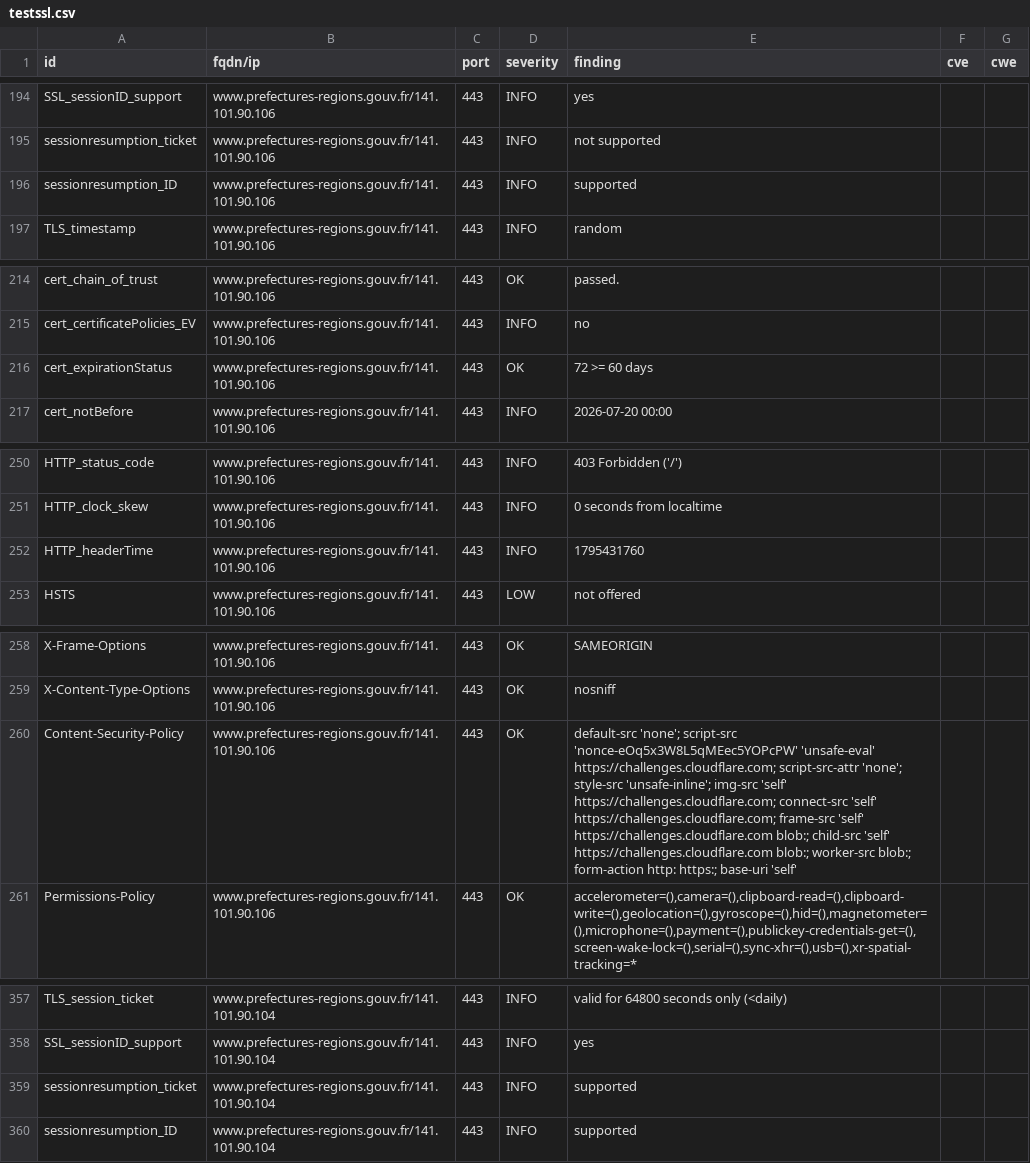
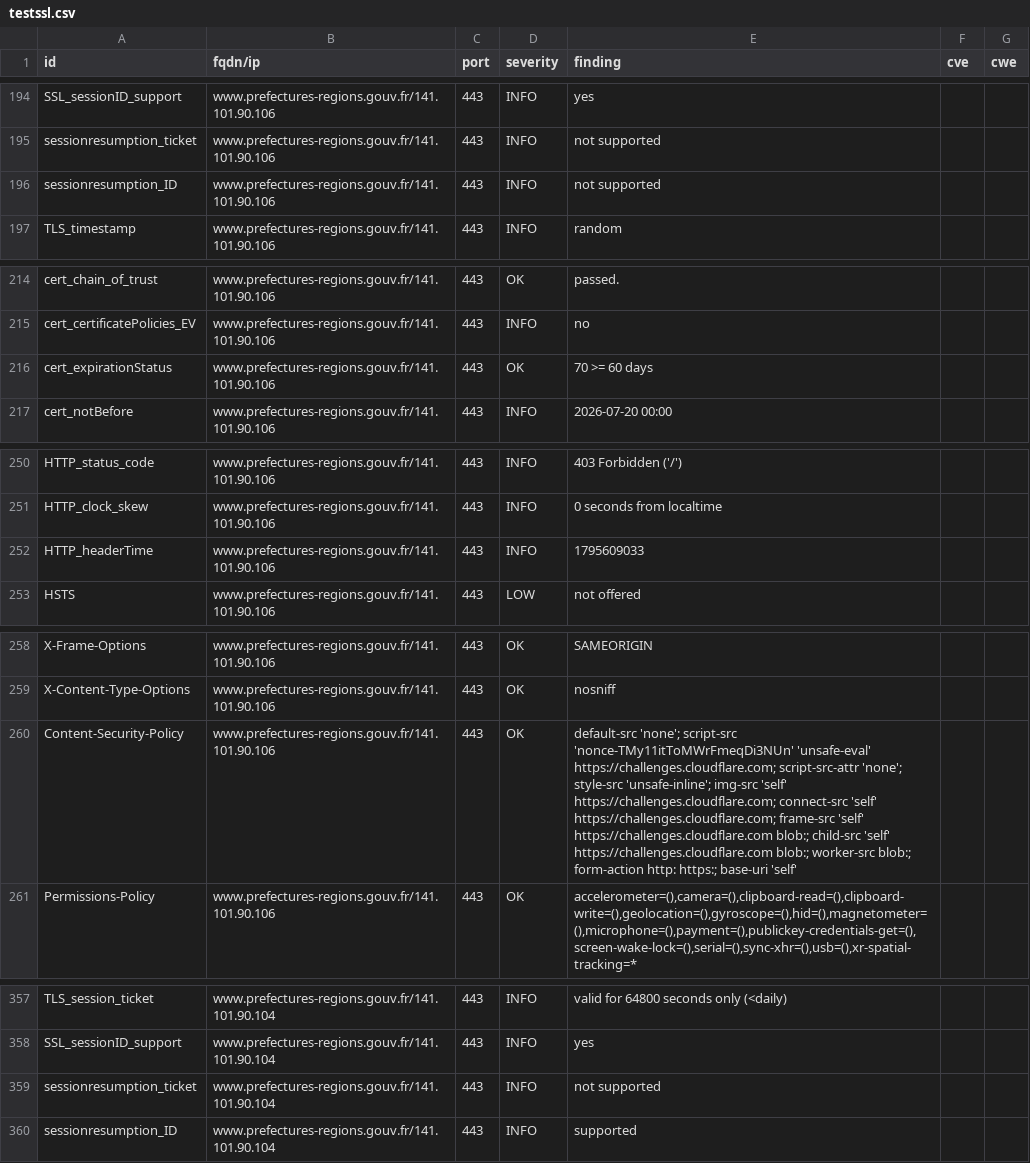
Before and after one commit to dnum-mi/dashlord, a CSV file: results/aHR0cHM6Ly93d3cucHJlZmVjdHVyZXMtcmVnaW9ucy5nb3V2LmZyL2FxdWl0YWluZS1saW1vdXNpbi1wb2l0b3UtY2hhcmVudGVz/testssl.csv, drawn as a sheet; only a part is shown, gaps mark what is left out; the diff covers the shown part only; the diff names each change by its address in the sheet, - before the commit and + after, or states it on an @@ line.

```diff
--- a/results/aHR0cHM6Ly93d3cucHJlZmVjdHVyZXMtcmVnaW9ucy5nb3V2LmZyL2FxdWl0YWluZS1saW1vdXNpbi1wb2l0b3UtY2hhcmVudGVz/testssl.csv
+++ b/results/aHR0cHM6Ly93d3cucHJlZmVjdHVyZXMtcmVnaW9ucy5nb3V2LmZyL2FxdWl0YWluZS1saW1vdXNpbi1wb2l0b3UtY2hhcmVudGVz/testssl.csv
-E196 (finding): supported
+E196 (finding): not supported
-E216 (finding): 72 >= 60 days
+E216 (finding): 70 >= 60 days
-E252 (finding): 1795431760
+E252 (finding): 1795609033
-E260 (finding): …'none'; script-src 'nonce-eOq5x3W8L5qMEec5YOPcPW' 'unsafe-eval' https://challenges.cloudflare.com;…
+E260 (finding): …'none'; script-src 'nonce-TMy11itToMWrFmeqDi3NUn' 'unsafe-eval' https://challenges.cloudflare.com;…
-E359 (finding): supported
+E359 (finding): not supported
```
Also changed, not shown: 9 edited cells elsewhere in this file, 5 other files.
